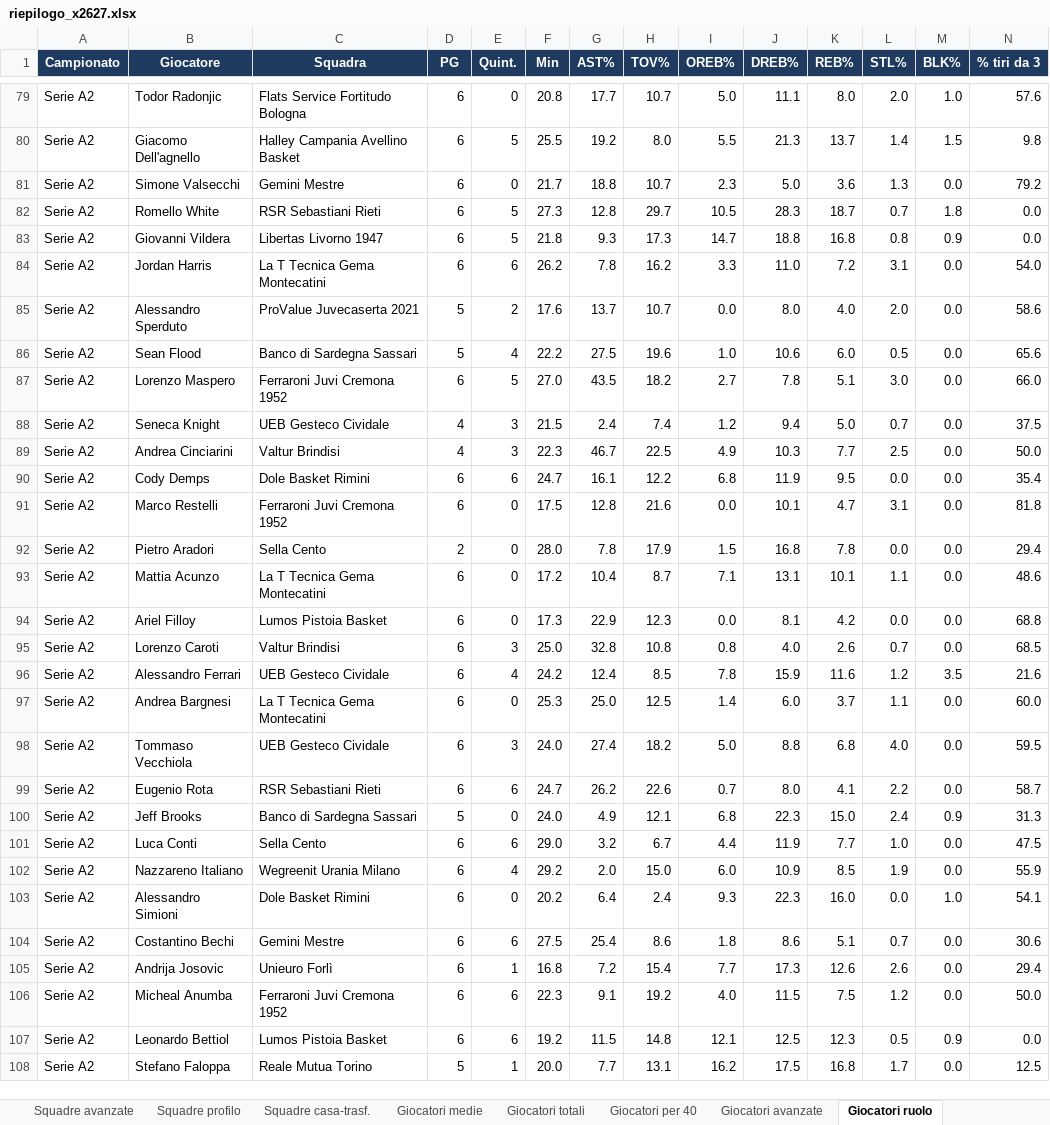
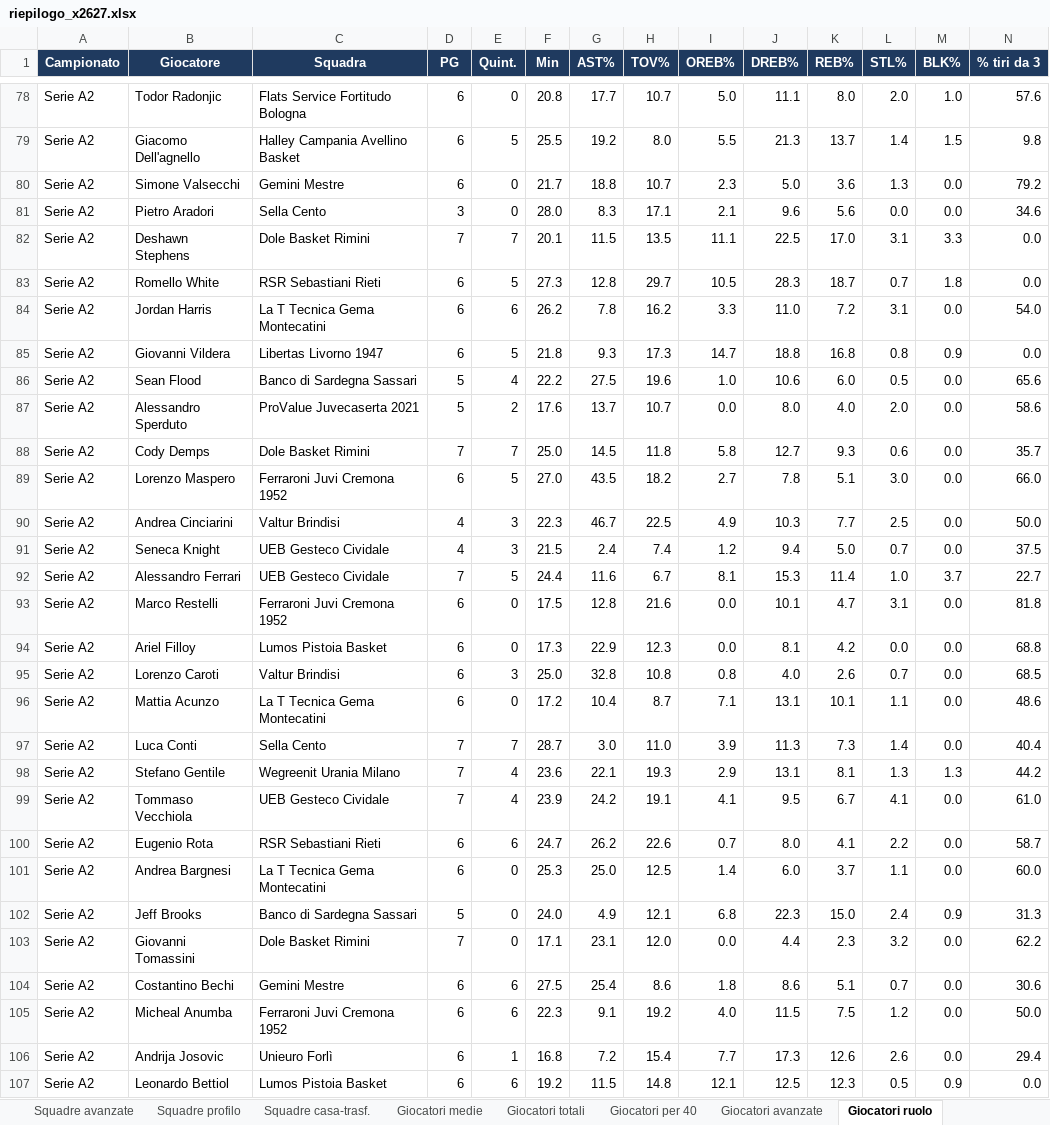
Before and after one commit to pierfrancescooliva12-png/basketball-stats, an Excel workbook: reports/riepilogo_x2627.xlsx, sheet Giocatori ruolo, drawn as a sheet; only a part is shown, gaps mark what is left out; the shorter side is filled out with more unchanged rows; values as stored, in another font and other column widths than the file's, no borders; removed rows and columns are numbered as before the commit, all else as after; rows hold the shown columns only; the diff covers the shown part only; the diff names each change by its address in the sheet, - before the commit and + after, or states it on an @@ line.

```diff
--- a/reports/riepilogo_x2627.xlsx (sheet Giocatori ruolo)
+++ b/reports/riepilogo_x2627.xlsx (sheet Giocatori ruolo)
+row 81: Serie A2 | Pietro Aradori | Sella Cento | 3 | 0 | 28.0 | 8.3 | 17.1 | 2.1 | 9.6 | 5.6 | 0.0 | 0.0 | 34.6
+row 82: Serie A2 | Deshawn Stephens | Dole Basket Rimini | 7 | 7 | 20.1 | 11.5 | 13.5 | 11.1 | 22.5 | 17.0 | 3.1 | 3.3 | 0.0
+row 88: Serie A2 | Cody Demps | Dole Basket Rimini | 7 | 7 | 25.0 | 14.5 | 11.8 | 5.8 | 12.7 | 9.3 | 0.6 | 0.0 | 35.7
@@ row 89 moved to row 90: Serie A2 @@
-row 90: Serie A2 | Cody Demps | Dole Basket Rimini | 6 | 6 | 24.7 | 16.1 | 12.2 | 6.8 | 11.9 | 9.5 | 0.0 | 0.0 | 35.4
+row 92: Serie A2 | Alessandro Ferrari | UEB Gesteco Cividale | 7 | 5 | 24.4 | 11.6 | 6.7 | 8.1 | 15.3 | 11.4 | 1.0 | 3.7 | 22.7
-row 92: Serie A2 | Pietro Aradori | Sella Cento | 2 | 0 | 28.0 | 7.8 | 17.9 | 1.5 | 16.8 | 7.8 | 0.0 | 0.0 | 29.4
-row 96: Serie A2 | Alessandro Ferrari | UEB Gesteco Cividale | 6 | 4 | 24.2 | 12.4 | 8.5 | 7.8 | 15.9 | 11.6 | 1.2 | 3.5 | 21.6
@@ row 93 moved to row 96: Serie A2 @@
+row 97: Serie A2 | Luca Conti | Sella Cento | 7 | 7 | 28.7 | 3.0 | 11.0 | 3.9 | 11.3 | 7.3 | 1.4 | 0.0 | 40.4
+row 98: Serie A2 | Stefano Gentile | Wegreenit Urania Milano | 7 | 4 | 23.6 | 22.1 | 19.3 | 2.9 | 13.1 | 8.1 | 1.3 | 1.3 | 44.2
+row 99: Serie A2 | Tommaso Vecchiola | UEB Gesteco Cividale | 7 | 4 | 23.9 | 24.2 | 19.1 | 4.1 | 9.5 | 6.7 | 4.1 | 0.0 | 61.0
@@ row 99 moved to row 100: Serie A2 @@
-row 98: Serie A2 | Tommaso Vecchiola | UEB Gesteco Cividale | 6 | 3 | 24.0 | 27.4 | 18.2 | 5.0 | 8.8 | 6.8 | 4.0 | 0.0 | 59.5
-row 101: Serie A2 | Luca Conti | Sella Cento | 6 | 6 | 29.0 | 3.2 | 6.7 | 4.4 | 11.9 | 7.7 | 1.0 | 0.0 | 47.5
-row 102: Serie A2 | Nazzareno Italiano | Wegreenit Urania Milano | 6 | 4 | 29.2 | 2.0 | 15.0 | 6.0 | 10.9 | 8.5 | 1.9 | 0.0 | 55.9
-row 103: Serie A2 | Alessandro Simioni | Dole Basket Rimini | 6 | 0 | 20.2 | 6.4 | 2.4 | 9.3 | 22.3 | 16.0 | 0.0 | 1.0 | 54.1
+row 103: Serie A2 | Giovanni Tomassini | Dole Basket Rimini | 7 | 0 | 17.1 | 23.1 | 12.0 | 0.0 | 4.4 | 2.3 | 3.2 | 0.0 | 62.2
@@ row 106 moved to row 105: Serie A2 @@
```
Also changed, not shown: 29 added rows, 30 removed rows, 186 moved rows and 28 edited cells elsewhere in this sheet, sheet Giocatori medie, sheet Giocatori totali, sheet Giocatori trend 5, sheet Giocatori per 40, sheet Giocatori avanzate, sheet Giocatori casa-trasf., 10 more sheets, 4 other files.
